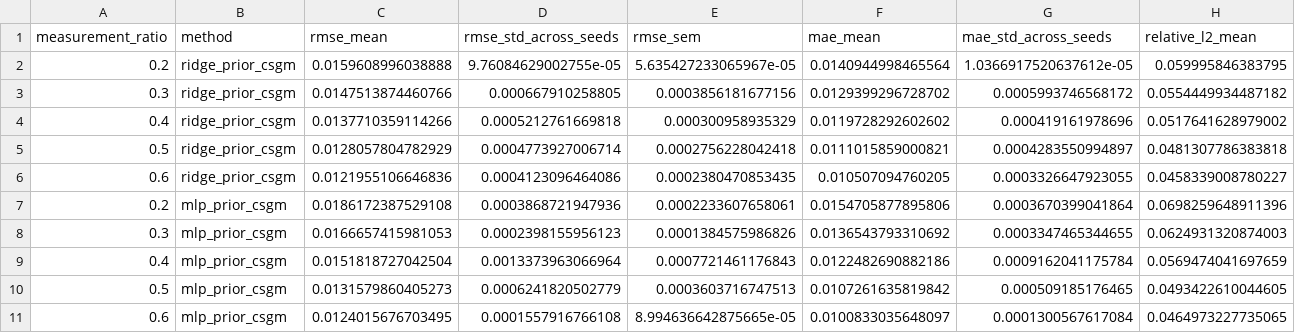
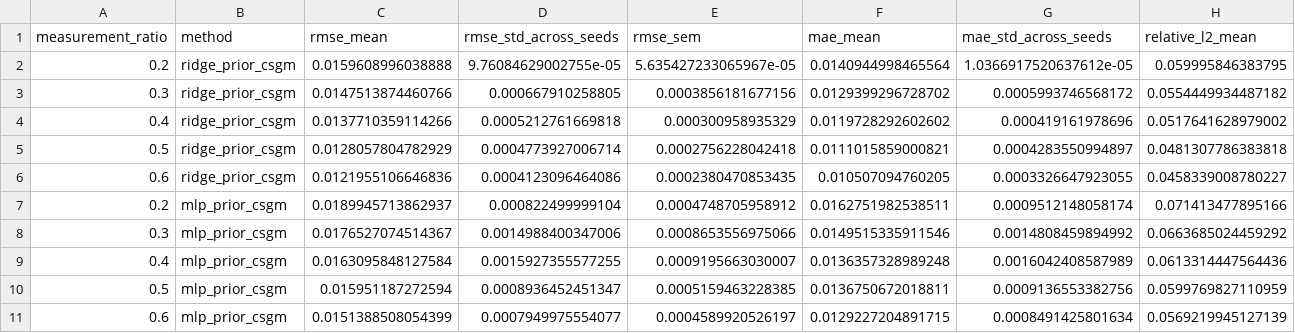
Before and after one commit to romulobrito/CS-ML, a CSV file: paper_clp_csgm/tables/ablation_prior_class_f03_summary.csv, drawn as a sheet; only a part is shown; removed rows and columns are numbered as before the commit, all else as after; rows hold the shown columns only; the diff names each change by its address in the sheet, - before the commit and + after, or states it on an @@ line.

```diff
--- a/paper_clp_csgm/tables/ablation_prior_class_f03_summary.csv
+++ b/paper_clp_csgm/tables/ablation_prior_class_f03_summary.csv
-row 7: 0.2 | mlp_prior_csgm | 0.0186172387529108 | 0.0003868721947936 | 0.0002233607658061 | 0.0154705877895806 | 0.0003670399041864 | 0.0698259648911396
-row 8: 0.3 | mlp_prior_csgm | 0.0166657415981053 | 0.0002398155956123 | 0.0001384575986826 | 0.0136543793310692 | 0.0003347465344655 | 0.0624931320874003
-row 9: 0.4 | mlp_prior_csgm | 0.0151818727042504 | 0.0013373963066964 | 0.0007721461176843 | 0.0122482690882186 | 0.0009162041175784 | 0.0569474041697659
-row 10: 0.5 | mlp_prior_csgm | 0.0131579860405273 | 0.0006241820502779 | 0.0003603716747513 | 0.0107261635819842 | 0.000509185176465 | 0.0493422610044605
-row 11: 0.6 | mlp_prior_csgm | 0.0124015676703495 | 0.0001557916766108 | 8.994636642875665e-05 | 0.0100833035648097 | 0.0001300567617084 | 0.0464973227735065
+row 7: 0.2 | mlp_prior_csgm | 0.0189945713862937 | 0.000822499999104 | 0.0004748705958912 | 0.0162751982538511 | 0.0009512148058174 | 0.071413477895166
+row 8: 0.3 | mlp_prior_csgm | 0.0176527074514367 | 0.0014988400347006 | 0.0008653556975066 | 0.0149515335911546 | 0.0014808459894992 | 0.0663685024459292
+row 9: 0.4 | mlp_prior_csgm | 0.0163095848127584 | 0.0015927355577255 | 0.0009195663030007 | 0.0136357328989248 | 0.0016042408587989 | 0.0613314447564436
+row 10: 0.5 | mlp_prior_csgm | 0.015951187272594 | 0.0008936452451347 | 0.0005159463228385 | 0.0136750672018811 | 0.0009136553382756 | 0.0599769827110959
+row 11: 0.6 | mlp_prior_csgm | 0.0151388508054399 | 0.0007949975554077 | 0.0004589920526197 | 0.0129227204891715 | 0.0008491425801634 | 0.0569219945127139
```
Also changed, not shown: paper_clp_csgm/tables/ablation_prior_class_crosswell_summary.csv, paper_clp_csgm/tables/ablation_prior_class_crosswell_wide.csv, 16 other files.
